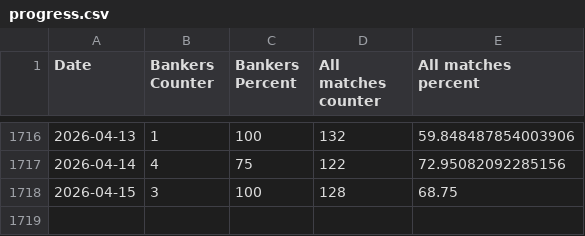
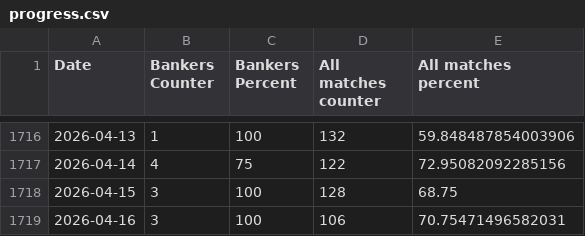
Before and after one commit to Dani-Ionescu/nerdytips-data, a CSV file: progress.csv, drawn as a sheet; only a part is shown, gaps mark what is left out.

Commit message:
Auto update: 2026-04-18 02:02:03

```diff
--- a/progress.csv
+++ b/progress.csv
@@ -1718 +1718,2 @@ Date,Bankers Counter,Bankers Percent,All matches counter,All matches percent
 2026-04-15,3,100,128,68.75
+2026-04-16,3,100,106,70.75471496582031
```
